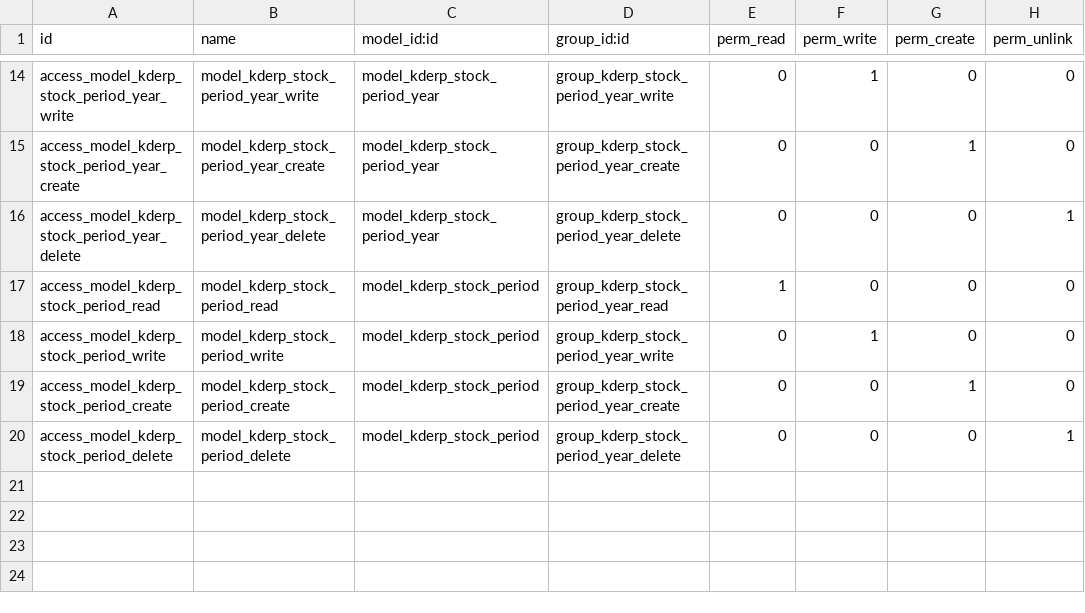
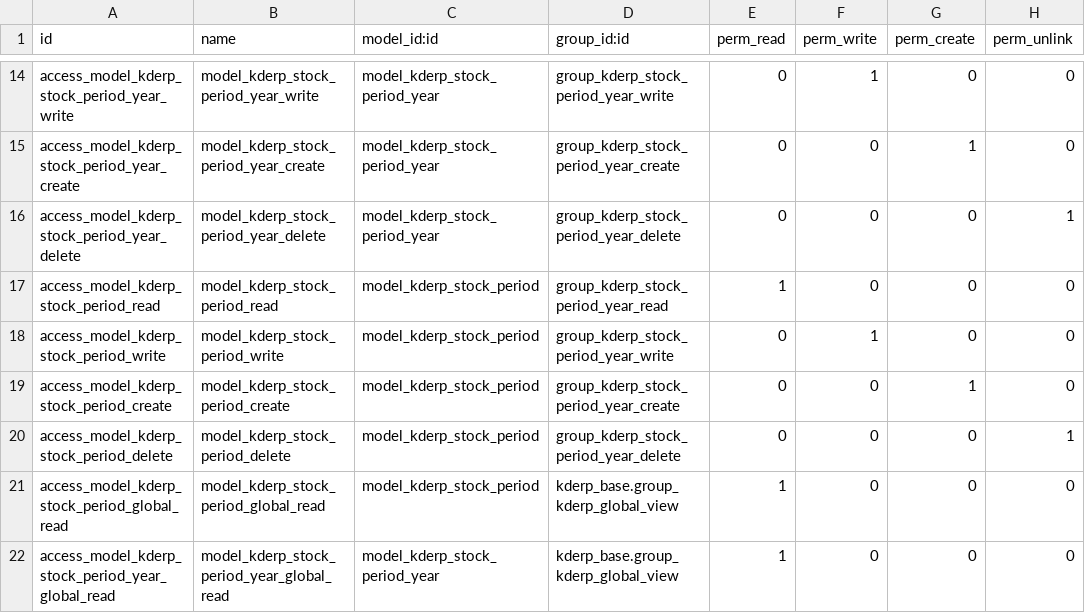
Before and after one commit to thanhacun/openerp7, a CSV file: src/kderp_stock/security/ir.model.access.csv, drawn as a sheet; only a part is shown, gaps mark what is left out.

Commit message:
[ADD] them access stock period vao group group_kderp_global_view

```diff
--- a/src/kderp_stock/security/ir.model.access.csv
+++ b/src/kderp_stock/security/ir.model.access.csv
@@ -20 +20,3 @@ access_model_kderp_stock_period_create,model_kderp_stock_period_create,model_kde
 access_model_kderp_stock_period_delete,model_kderp_stock_period_delete,model_kderp_stock_period,group_kderp_stock_period_year_delete,0,0,0,1
+access_model_kderp_stock_period_global_read,model_kderp_stock_period_global_read,model_kderp_stock_period,kderp_base.group_kderp_global_view,1,0,0,0
+access_model_kderp_stock_period_year_global_read,model_kderp_stock_period_year_global_read,model_kderp_stock_period_year,kderp_base.group_kderp_global_view,1,0,0,0
```
